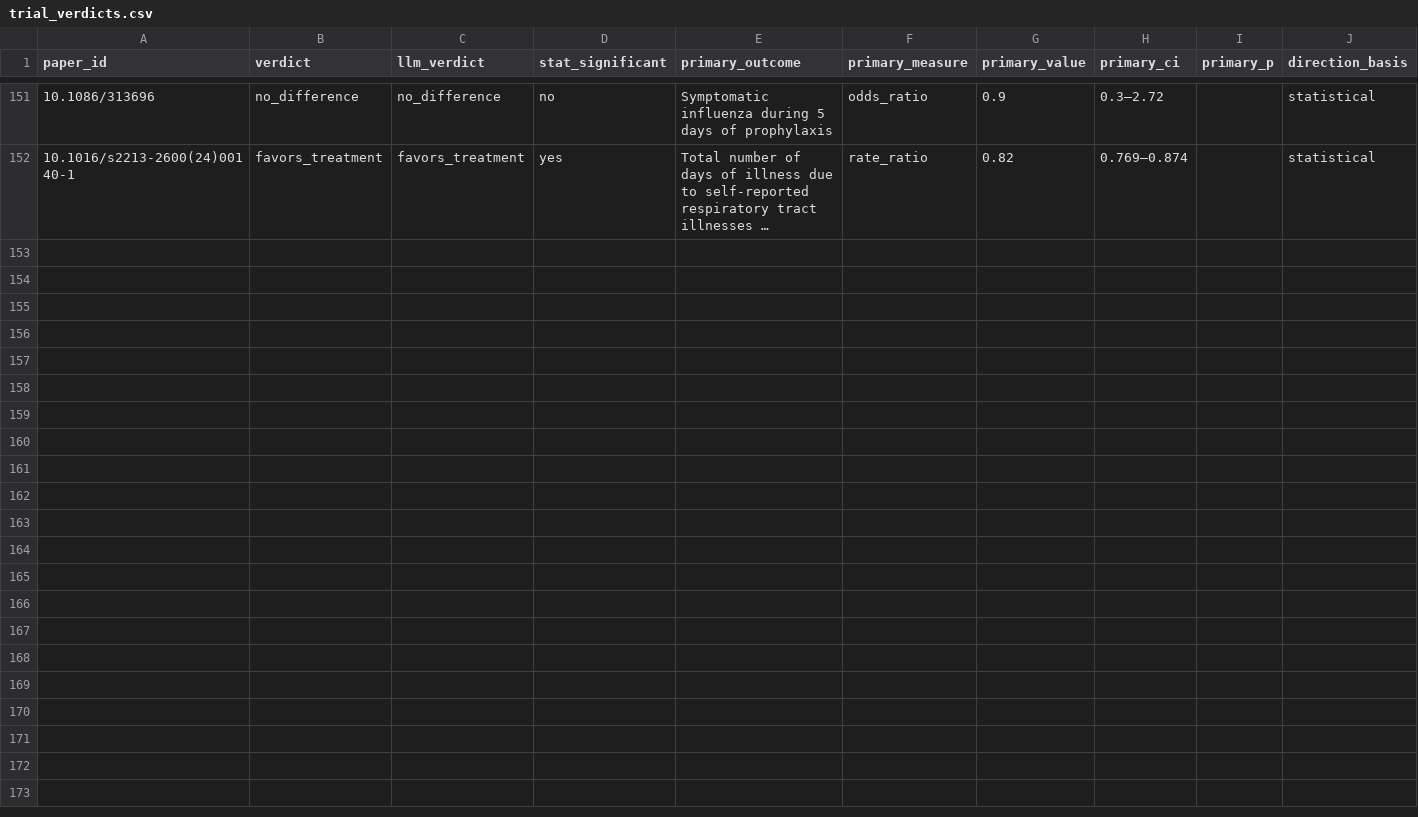
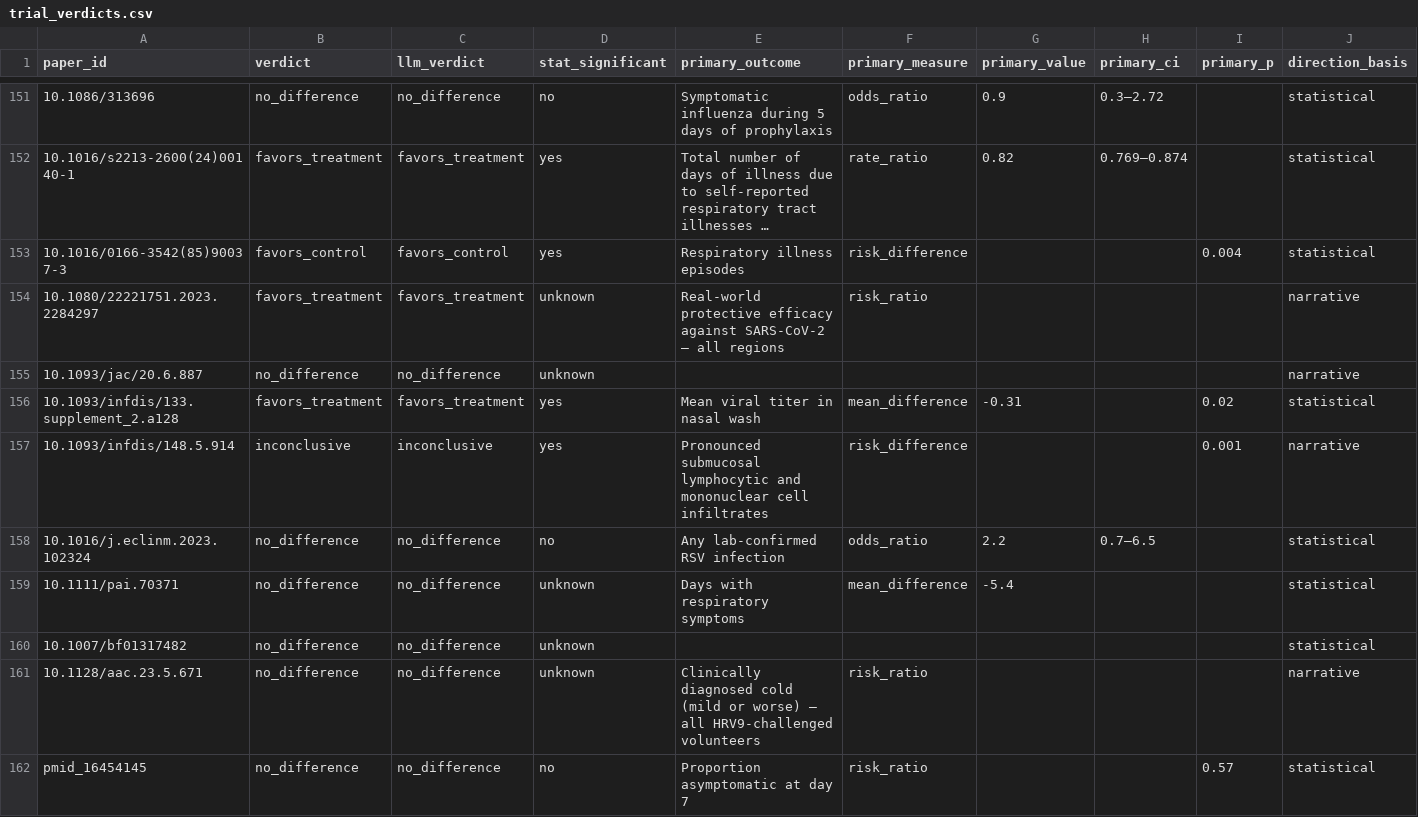
Before and after one commit to delton137/metascience-observatory, a CSV file: data/birds_eye_reviews/antiviral_nasal_sprays/trial_verdicts.csv, drawn as a sheet; only a part is shown, gaps mark what is left out; long unchanged cells end in …; rows hold the shown columns only; the diff covers the shown part only; the diff names each change by its address in the sheet, - before the commit and + after, or states it on an @@ line.

```diff
--- a/data/birds_eye_reviews/antiviral_nasal_sprays/trial_verdicts.csv
+++ b/data/birds_eye_reviews/antiviral_nasal_sprays/trial_verdicts.csv
+row 153: 10.1016/0166-3542(85)90037-3 | favors_control | favors_control | yes | Respiratory illness episodes | risk_difference |  |  | 0.004 | statistical
+row 154: 10.1080/22221751.2023.2284297 | favors_treatment | favors_treatment | unknown | Real-world protective efficacy against SARS-CoV-2 — all regions | risk_ratio |  |  |  | narrative
+row 155: 10.1093/jac/20.6.887 | no_difference | no_difference | unknown |  |  |  |  |  | narrative
+row 156: 10.1093/infdis/133.supplement_2.a128 | favors_treatment | favors_treatment | yes | Mean viral titer in nasal wash | mean_difference | -0.31 |  | 0.02 | statistical
+row 157: 10.1093/infdis/148.5.914 | inconclusive | inconclusive | yes | Pronounced submucosal lymphocytic and mononuclear cell infiltrates | risk_difference |  |  | 0.001 | narrative
+row 158: 10.1016/j.eclinm.2023.102324 | no_difference | no_difference | no | Any lab-confirmed RSV infection | odds_ratio | 2.2 | 0.7–6.5 |  | statistical
+row 159: 10.1111/pai.70371 | no_difference | no_difference | unknown | Days with respiratory symptoms | mean_difference | -5.4 |  |  | statistical
+row 160: 10.1007/bf01317482 | no_difference | no_difference | unknown |  |  |  |  |  | statistical
+row 161: 10.1128/aac.23.5.671 | no_difference | no_difference | unknown | Clinically diagnosed cold (mild or worse) — all HRV9-challenged volunteers | risk_ratio |  |  |  | narrative
+row 162: pmid_16454145 | no_difference | no_difference | no | Proportion asymptomatic at day 7 | risk_ratio |  |  | 0.57 | statistical
```
Also changed, not shown: 10 added rows elsewhere in this file, 16 other files.
